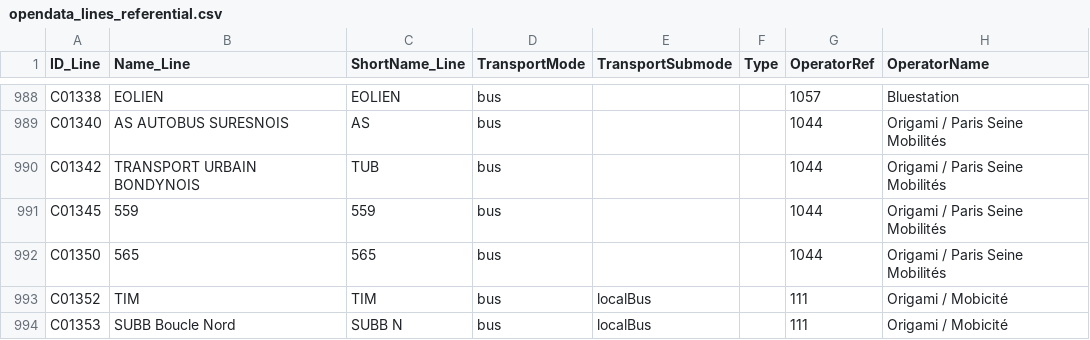
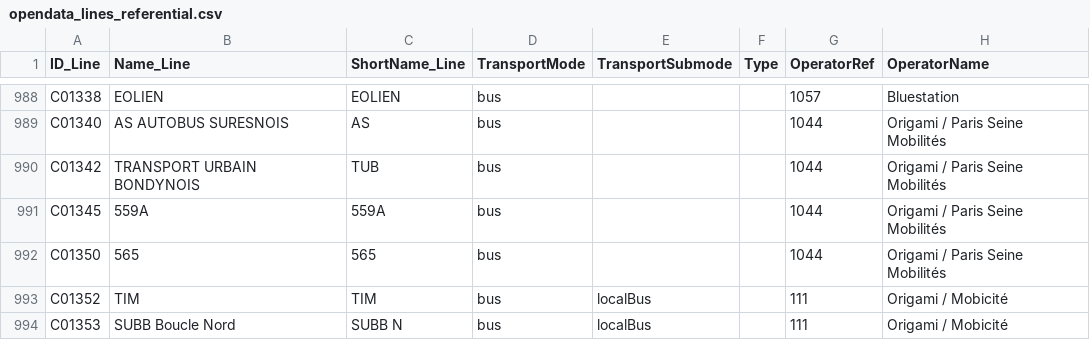
Before and after one commit to Jungle-Bus/ref-fr-STIF, a CSV file: data/opendata_lines_referential.csv, drawn as a sheet; only a part is shown, gaps mark what is left out; the diff covers the shown part only; the diff names each change by its address in the sheet, - before the commit and + after, or states it on an @@ line.

```diff
--- a/data/opendata_lines_referential.csv
+++ b/data/opendata_lines_referential.csv
-B991 (Name_Line): 559
+B991 (Name_Line): 559A
-C991 (ShortName_Line): 559
+C991 (ShortName_Line): 559A
```
Also changed, not shown: 13 edited cells elsewhere in this file, data/idf_routes.csv, data/lignes.csv, 12 other files.
